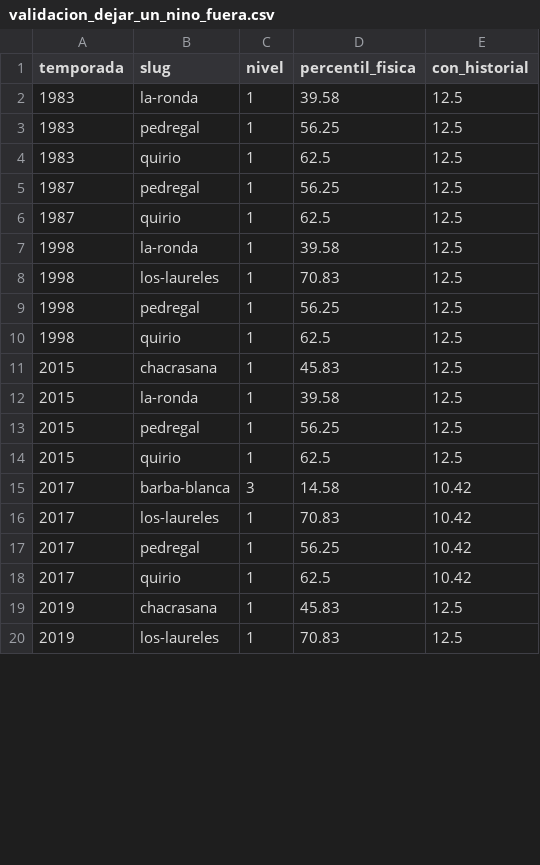
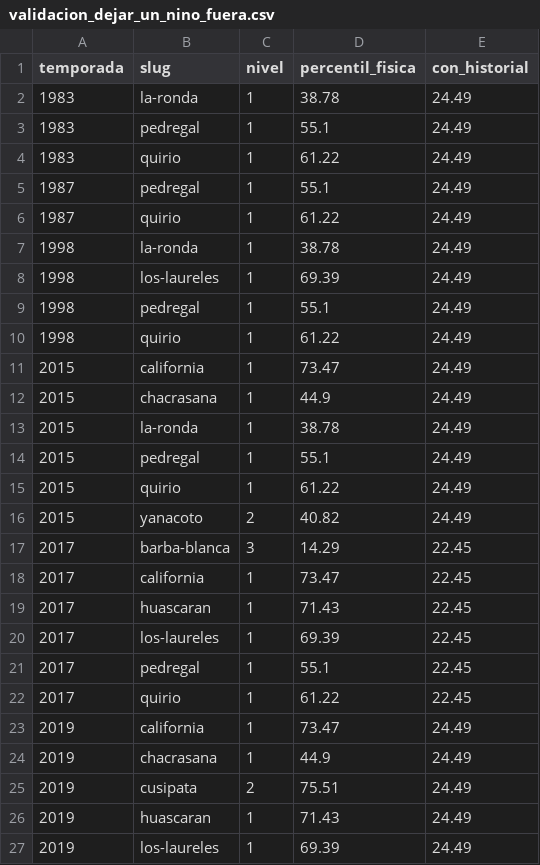
Before and after one commit to Illapa-Labs/illapa-research, a CSV file: catalogo/validacion_dejar_un_nino_fuera.csv, drawn as a sheet; only a part is shown; the diff covers the shown part only.

```diff
--- a/catalogo/validacion_dejar_un_nino_fuera.csv
+++ b/catalogo/validacion_dejar_un_nino_fuera.csv
@@ -1,20 +1,27 @@
 temporada,slug,nivel,percentil_fisica,con_historial
-1983,la-ronda,1,39.58,12.5
-1983,pedregal,1,56.25,12.5
-1983,quirio,1,62.5,12.5
-1987,pedregal,1,56.25,12.5
-1987,quirio,1,62.5,12.5
-1998,la-ronda,1,39.58,12.5
-1998,los-laureles,1,70.83,12.5
-1998,pedregal,1,56.25,12.5
-1998,quirio,1,62.5,12.5
-2015,chacrasana,1,45.83,12.5
-2015,la-ronda,1,39.58,12.5
-2015,pedregal,1,56.25,12.5
-2015,quirio,1,62.5,12.5
-2017,barba-blanca,3,14.58,10.42
-2017,los-laureles,1,70.83,10.42
-2017,pedregal,1,56.25,10.42
-2017,quirio,1,62.5,10.42
-2019,chacrasana,1,45.83,12.5
-2019,los-laureles,1,70.83,12.5
+1983,la-ronda,1,38.78,24.49
+1983,pedregal,1,55.1,24.49
+1983,quirio,1,61.22,24.49
+1987,pedregal,1,55.1,24.49
+1987,quirio,1,61.22,24.49
+1998,la-ronda,1,38.78,24.49
+1998,los-laureles,1,69.39,24.49
+1998,pedregal,1,55.1,24.49
+1998,quirio,1,61.22,24.49
+2015,california,1,73.47,24.49
+2015,chacrasana,1,44.9,24.49
+2015,la-ronda,1,38.78,24.49
+2015,pedregal,1,55.1,24.49
+2015,quirio,1,61.22,24.49
+2015,yanacoto,2,40.82,24.49
+2017,barba-blanca,3,14.29,22.45
+2017,california,1,73.47,22.45
+2017,huascaran,1,71.43,22.45
+2017,los-laureles,1,69.39,22.45
+2017,pedregal,1,55.1,22.45
+2017,quirio,1,61.22,22.45
+2019,california,1,73.47,24.49
+2019,chacrasana,1,44.9,24.49
+2019,cusipata,2,75.51,24.49
+2019,huascaran,1,71.43,24.49
+2019,los-laureles,1,69.39,24.49
```
Also changed, not shown: 6 added rows and 10 edited cells elsewhere in this file, catalogo/quebradas_referencias.csv, catalogo/ranking_bayes_quebradas_nino.csv, 12 other files.
